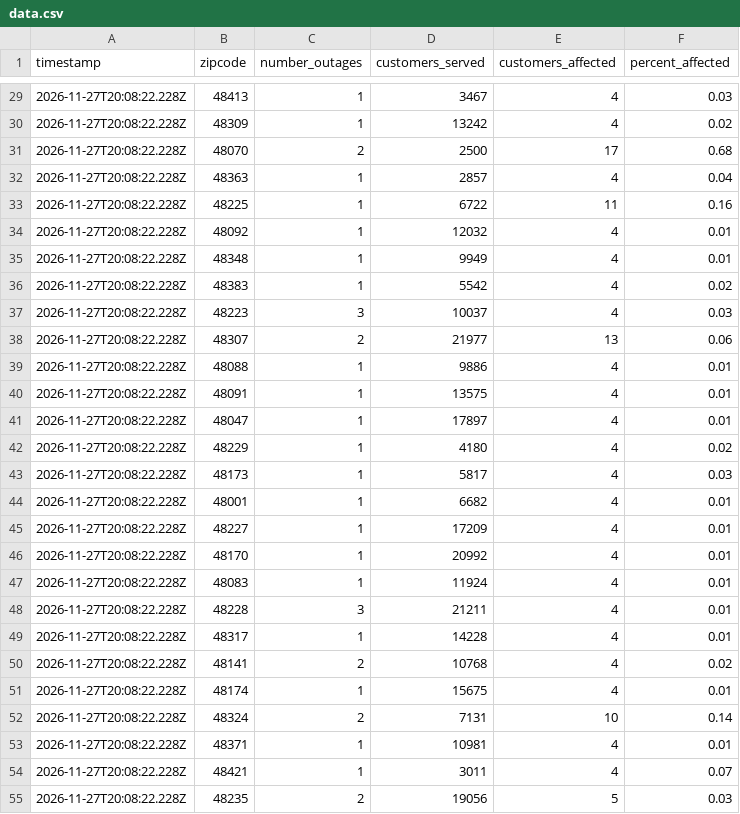
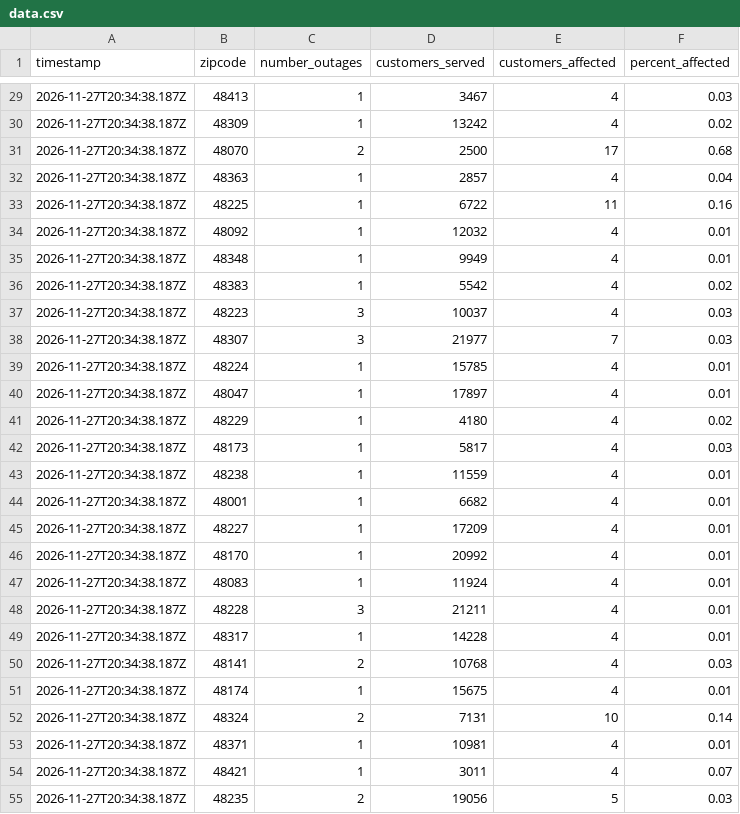
Before and after one commit to dschlaud/dte-outage-tracker, a CSV file: data.csv, drawn as a sheet; only a part is shown, gaps mark what is left out; the diff covers the shown part only.

```diff
--- a/data.csv
+++ b/data.csv
@@ -29,27 +29,27 @@ timestamp,zipcode,number_outages,customers_served,customers_affected,percent_aff
-2026-11-27T20:08:22.228Z,48413,1,3467,4,0.03
-2026-11-27T20:08:22.228Z,48309,1,13242,4,0.02
-2026-11-27T20:08:22.228Z,48070,2,2500,17,0.68
-2026-11-27T20:08:22.228Z,48363,1,2857,4,0.04
-2026-11-27T20:08:22.228Z,48225,1,6722,11,0.16
-2026-11-27T20:08:22.228Z,48092,1,12032,4,0.01
-2026-11-27T20:08:22.228Z,48348,1,9949,4,0.01
-2026-11-27T20:08:22.228Z,48383,1,5542,4,0.02
-2026-11-27T20:08:22.228Z,48223,3,10037,4,0.03
-2026-11-27T20:08:22.228Z,48307,2,21977,13,0.06
-2026-11-27T20:08:22.228Z,48088,1,9886,4,0.01
-2026-11-27T20:08:22.228Z,48091,1,13575,4,0.01
-2026-11-27T20:08:22.228Z,48047,1,17897,4,0.01
-2026-11-27T20:08:22.228Z,48229,1,4180,4,0.02
-2026-11-27T20:08:22.228Z,48173,1,5817,4,0.03
-2026-11-27T20:08:22.228Z,48001,1,6682,4,0.01
-2026-11-27T20:08:22.228Z,48227,1,17209,4,0.01
-2026-11-27T20:08:22.228Z,48170,1,20992,4,0.01
-2026-11-27T20:08:22.228Z,48083,1,11924,4,0.01
-2026-11-27T20:08:22.228Z,48228,3,21211,4,0.01
-2026-11-27T20:08:22.228Z,48317,1,14228,4,0.01
-2026-11-27T20:08:22.228Z,48141,2,10768,4,0.02
-2026-11-27T20:08:22.228Z,48174,1,15675,4,0.01
-2026-11-27T20:08:22.228Z,48324,2,7131,10,0.14
-2026-11-27T20:08:22.228Z,48371,1,10981,4,0.01
-2026-11-27T20:08:22.228Z,48421,1,3011,4,0.07
-2026-11-27T20:08:22.228Z,48235,2,19056,5,0.03
+2026-11-27T20:34:38.187Z,48413,1,3467,4,0.03
+2026-11-27T20:34:38.187Z,48309,1,13242,4,0.02
+2026-11-27T20:34:38.187Z,48070,2,2500,17,0.68
+2026-11-27T20:34:38.187Z,48363,1,2857,4,0.04
+2026-11-27T20:34:38.187Z,48225,1,6722,11,0.16
+2026-11-27T20:34:38.187Z,48092,1,12032,4,0.01
+2026-11-27T20:34:38.187Z,48348,1,9949,4,0.01
+2026-11-27T20:34:38.187Z,48383,1,5542,4,0.02
+2026-11-27T20:34:38.187Z,48223,3,10037,4,0.03
+2026-11-27T20:34:38.187Z,48307,3,21977,7,0.03
+2026-11-27T20:34:38.187Z,48224,1,15785,4,0.01
+2026-11-27T20:34:38.187Z,48047,1,17897,4,0.01
+2026-11-27T20:34:38.187Z,48229,1,4180,4,0.02
+2026-11-27T20:34:38.187Z,48173,1,5817,4,0.03
+2026-11-27T20:34:38.187Z,48238,1,11559,4,0.01
+2026-11-27T20:34:38.187Z,48001,1,6682,4,0.01
+2026-11-27T20:34:38.187Z,48227,1,17209,4,0.01
+2026-11-27T20:34:38.187Z,48170,1,20992,4,0.01
+2026-11-27T20:34:38.187Z,48083,1,11924,4,0.01
+2026-11-27T20:34:38.187Z,48228,3,21211,4,0.01
+2026-11-27T20:34:38.187Z,48317,1,14228,4,0.01
+2026-11-27T20:34:38.187Z,48141,2,10768,4,0.03
+2026-11-27T20:34:38.187Z,48174,1,15675,4,0.01
+2026-11-27T20:34:38.187Z,48324,2,7131,10,0.14
+2026-11-27T20:34:38.187Z,48371,1,10981,4,0.01
+2026-11-27T20:34:38.187Z,48421,1,3011,4,0.07
+2026-11-27T20:34:38.187Z,48235,2,19056,5,0.03
```
Also changed, not shown: 1 added row, 1 removed row and 40 edited cells elsewhere in this file, 2 other files.
